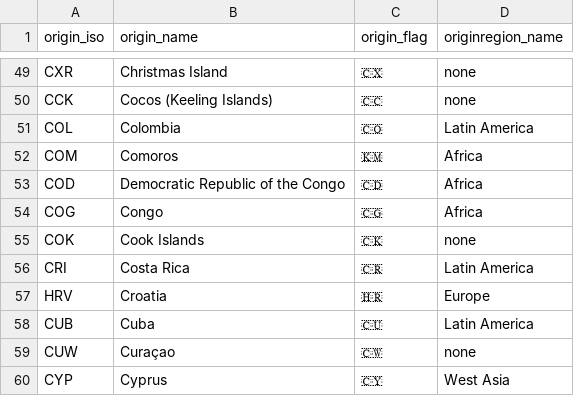
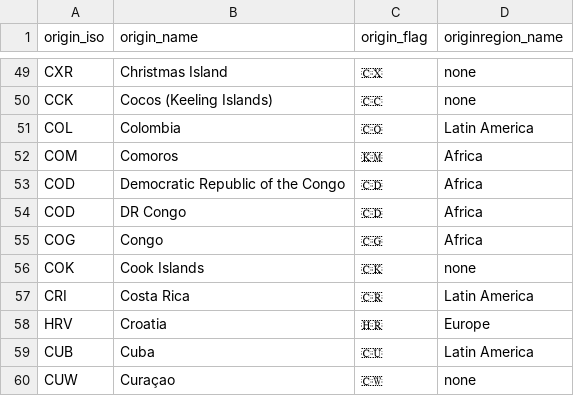
Before and after one commit to X80110/migration-visualization, a CSV file: data/country-metadata-flags.csv, drawn as a sheet; only a part is shown, gaps mark what is left out; the shorter side is filled out with more unchanged rows; the diff names each change by its address in the sheet, - before the commit and + after, or states it on an @@ line.

```diff
--- a/data/country-metadata-flags.csv
+++ b/data/country-metadata-flags.csv
+row 54: COD | DR Congo | 🇨🇩 | Africa
```
Also changed, not shown: 1 other file.
